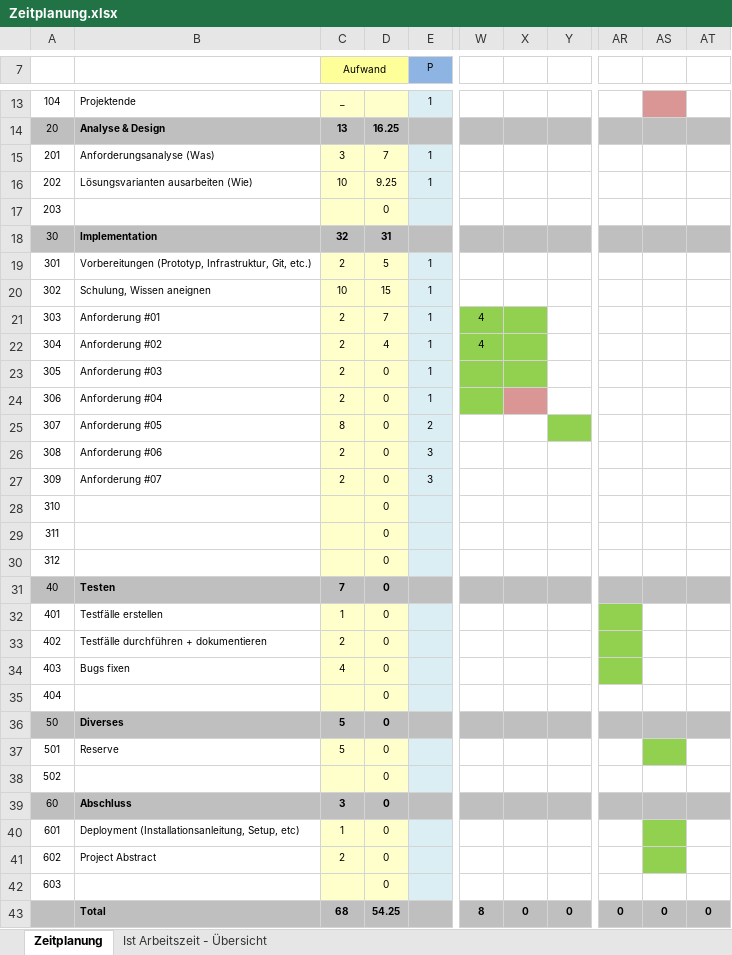
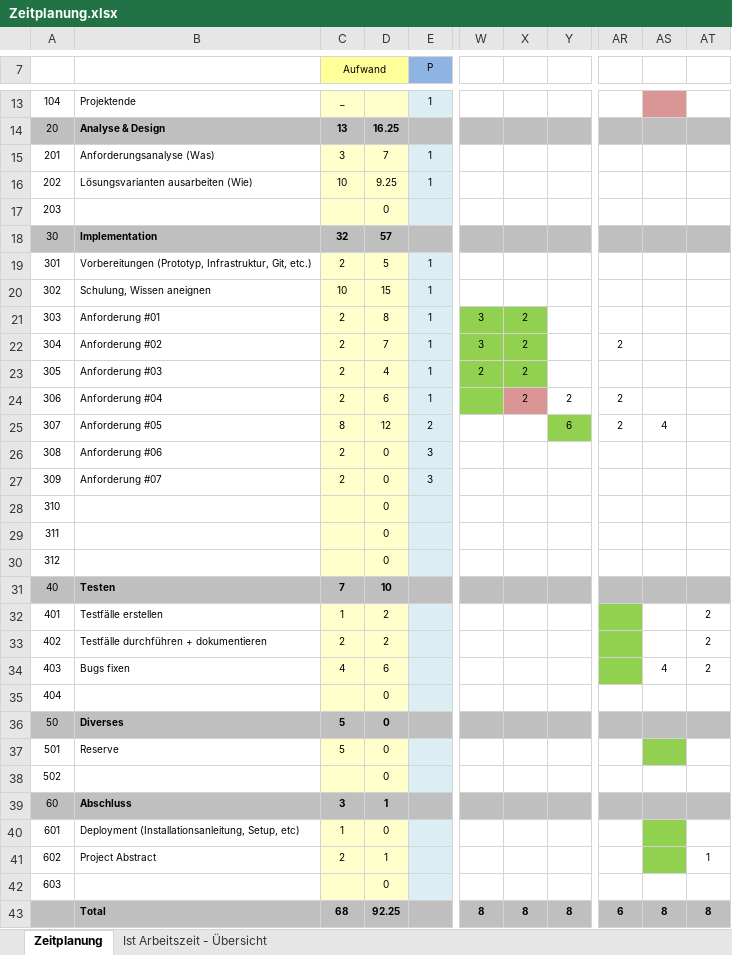
Before and after one commit to samuelsigrist/MonitoringPro, an Excel workbook: Zeitplanung.xlsx, sheet Zeitplanung, drawn as a sheet; only a part is shown, gaps mark what is left out; values as stored, in another font and other column widths than the file's, no borders; the diff covers the shown part only; the diff names each change by its address in the sheet, - before the commit and + after, or states it on an @@ line.

```diff
--- a/Zeitplanung.xlsx (sheet Zeitplanung)
+++ b/Zeitplanung.xlsx (sheet Zeitplanung)
-D18: 31
+D18: 57
-D21: 7
+D21: 8
-W21:W22: 4
+W21:W22: 3
-X21:X24: (empty)
+X21:X24: 2
-D22: 4
+D22: 7
-AR22: (empty)
+AR22: 2
-D23: 0
+D23: 4
-W23: (empty)
+W23: 2
-D24: 0
+D24: 6
-Y24: (empty)
+Y24: 2
-AR24:AR25: (empty)
+AR24:AR25: 2
-D25: 0
+D25: 12
-Y25: (empty)
+Y25: 6
-AS25: (empty)
+AS25: 4
-D31: 0
+D31: 10
-D32:D33: 0
+D32:D33: 2
-AT32:AT34: (empty)
+AT32:AT34: 2
-D34: 0
+D34: 6
-AS34: (empty)
+AS34: 4
-D39: 0
+D39: 1
-D41: 0
+D41: 1
-AT41: (empty)
+AT41: 1
-D43: 54.25
+D43: 92.25
-X43: 0
+X43: 8
-Y43: 0
+Y43: 8
-AR43: 0
+AR43: 6
-AS43: 0
+AS43: 8
-AT43: 0
+AT43: 8
```
Also changed, not shown: 3 edited cells elsewhere in this sheet, sheet Ist Arbeitszeit - Übersicht, charts or pictures, 1 other file.
